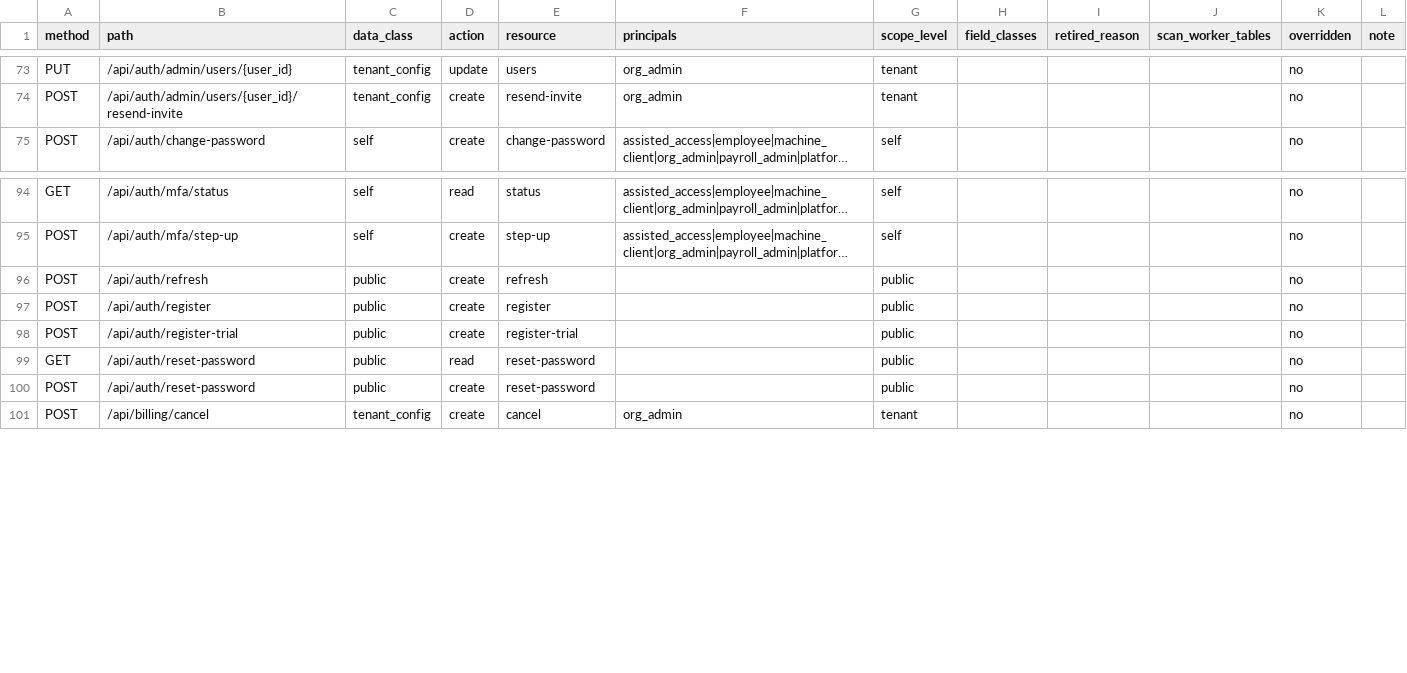
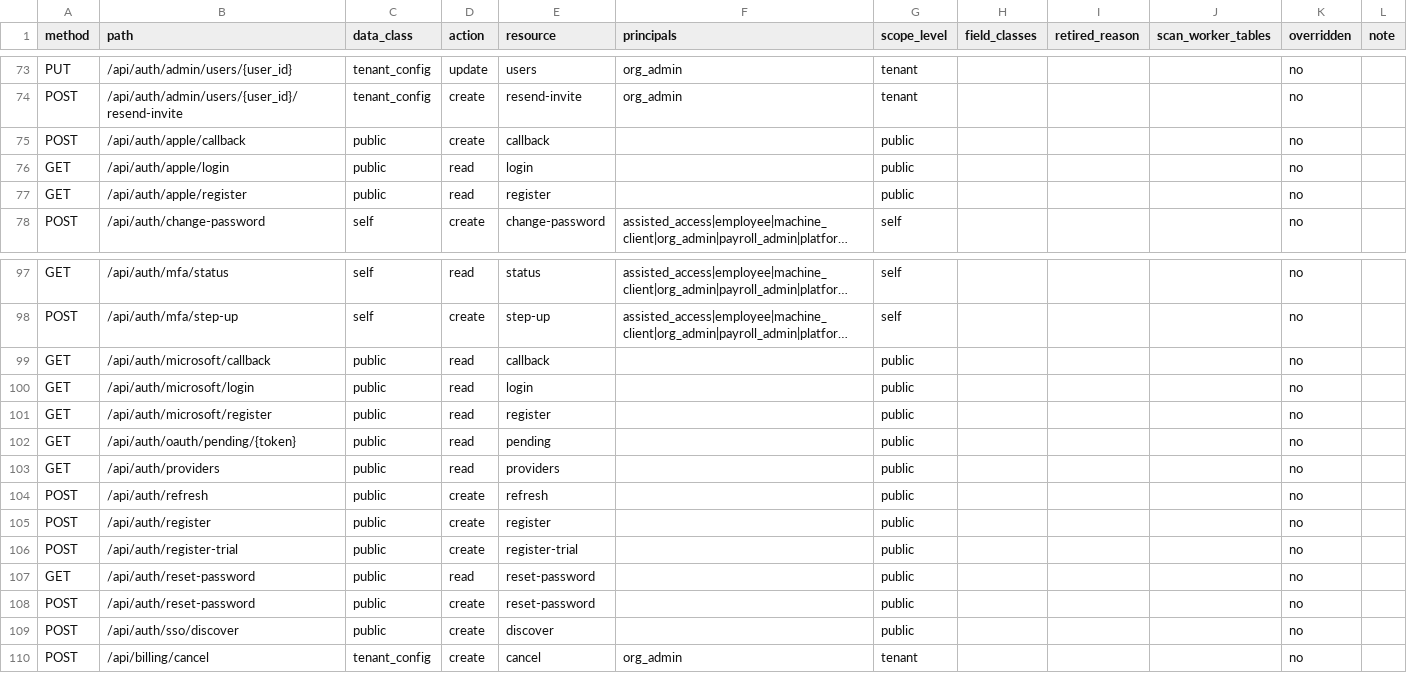
Before and after one commit to ZoikoGroup/zoiko-payroll-platform, a CSV file: docs/privacy/route_policy_inventory.csv, drawn as a sheet; only a part is shown, gaps mark what is left out; long unchanged cells end in …; the diff names each change by its address in the sheet, - before the commit and + after, or states it on an @@ line.

```diff
--- a/docs/privacy/route_policy_inventory.csv
+++ b/docs/privacy/route_policy_inventory.csv
+row 75: POST | /api/auth/apple/callback | public | create | callback |  | public |  |  |  | no
+row 76: GET | /api/auth/apple/login | public | read | login |  | public |  |  |  | no
+row 77: GET | /api/auth/apple/register | public | read | register |  | public |  |  |  | no
+row 99: GET | /api/auth/microsoft/callback | public | read | callback |  | public |  |  |  | no
+row 100: GET | /api/auth/microsoft/login | public | read | login |  | public |  |  |  | no
+row 101: GET | /api/auth/microsoft/register | public | read | register |  | public |  |  |  | no
+row 102: GET | /api/auth/oauth/pending/{token} | public | read | pending |  | public |  |  |  | no
+row 103: GET | /api/auth/providers | public | read | providers |  | public |  |  |  | no
+row 109: POST | /api/auth/sso/discover | public | create | discover |  | public |  |  |  | no
```
Also changed, not shown: 21 other files.
